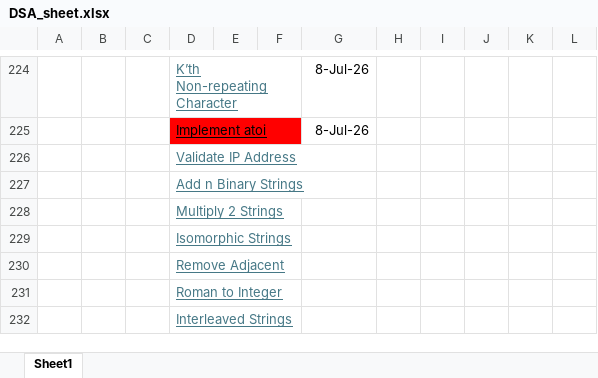
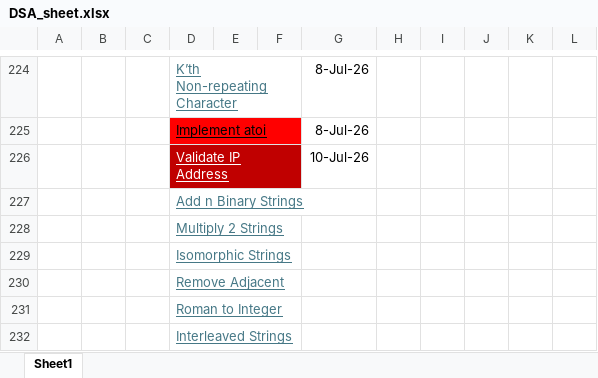
Before and after one commit to manpreetkaur80/DSA, an Excel workbook: DSA_sheet.xlsx, sheet Sheet1, drawn as a sheet; only a part is shown, gaps mark what is left out; values as stored, in another font and other column widths than the file's, no borders; charts and pictures not drawn; the diff names each change by its address in the sheet, - before the commit and + after, or states it on an @@ line.

```diff
--- a/DSA_sheet.xlsx (sheet Sheet1)
+++ b/DSA_sheet.xlsx (sheet Sheet1)
@@ D226 fill: none → #C00000, text colour: #467886 → #FFFFFF @@
-G226: (empty)
+G226: 10-Jul-26
```
Also changed, not shown: charts or pictures, 37 other files.
